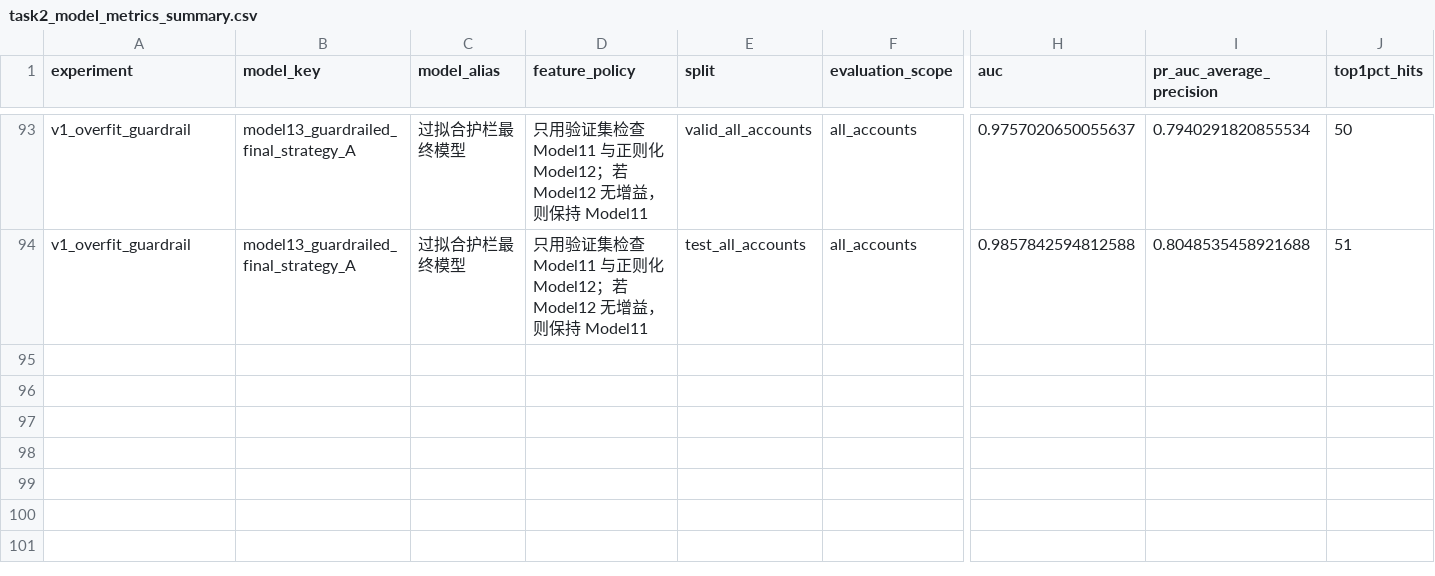
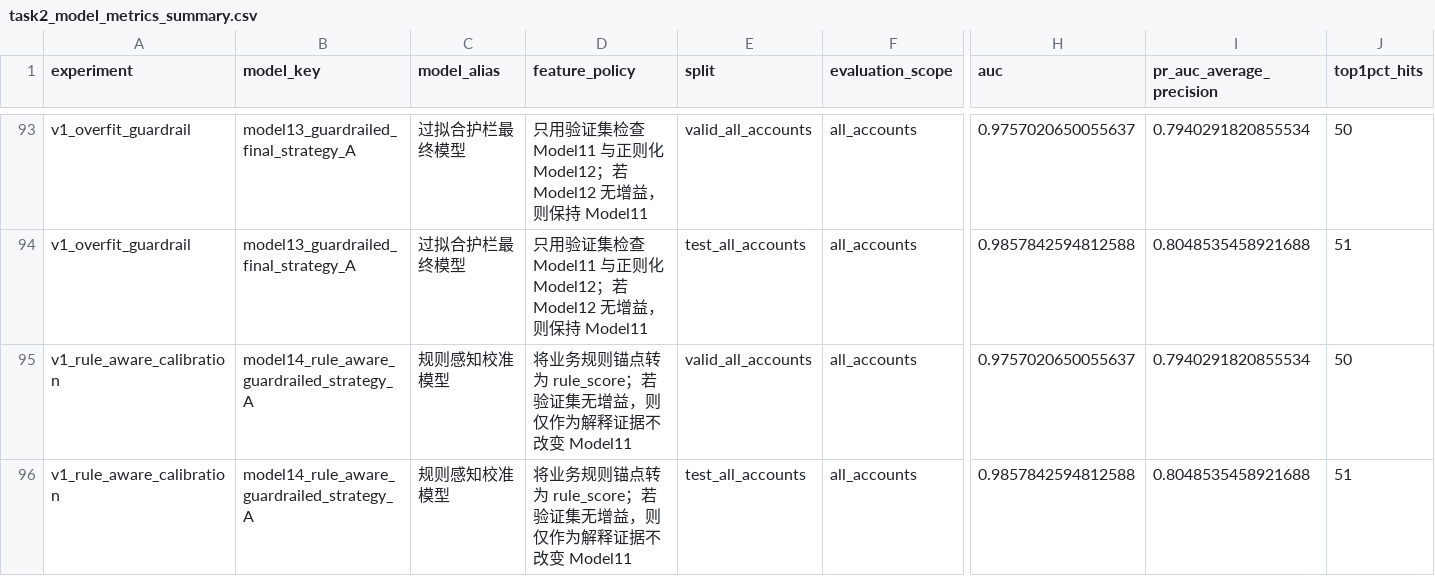
Before and after one commit to ooooorrange-ship-it/fintech-pipeline, a CSV file: outputs/deliverables/task2_model_metrics_summary.csv, drawn as a sheet; only a part is shown, gaps mark what is left out; rows hold the shown columns only; the diff names each change by its address in the sheet, - before the commit and + after, or states it on an @@ line.

```diff
--- a/outputs/deliverables/task2_model_metrics_summary.csv
+++ b/outputs/deliverables/task2_model_metrics_summary.csv
+row 95: v1_rule_aware_calibration | model14_rule_aware_guardrailed_strategy_A | 规则感知校准模型 | 将业务规则锚点转为 rule_score；若验证集无增益，则仅作为解释证据不改变 Model11 | valid_all_accounts | all_accounts | 0.9757020650055637 | 0.7940291820855534 | 50
+row 96: v1_rule_aware_calibration | model14_rule_aware_guardrailed_strategy_A | 规则感知校准模型 | 将业务规则锚点转为 rule_score；若验证集无增益，则仅作为解释证据不改变 Model11 | test_all_accounts | all_accounts | 0.9857842594812588 | 0.8048535458921688 | 51
```
Also changed, not shown: outputs/metrics/adjusted_model_comparison.csv, 16 other files.
